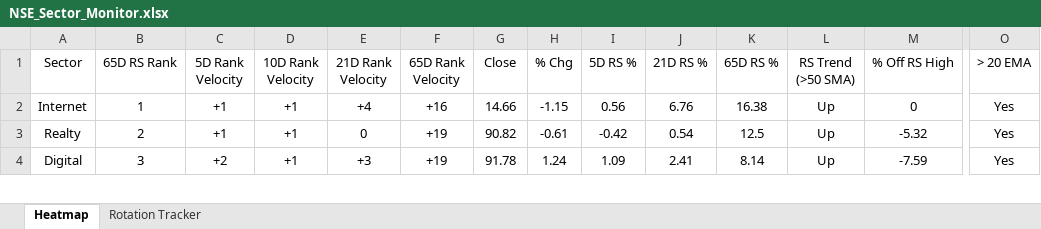
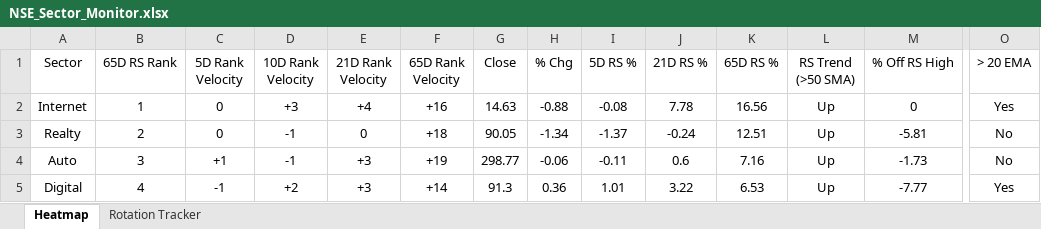
Before and after one commit to chethanshivaraju94-netizen/nse-market-monitor, an Excel workbook: NSE_Sector_Monitor.xlsx, sheet Heatmap, drawn as a sheet; only a part is shown, gaps mark what is left out; values as stored, in another font and other column widths than the file's, no borders; conditional formats not drawn; addresses are those after the commit; rows hold the shown columns only; the diff covers the shown part only; the diff names each change by its address in the sheet, - before the commit and + after, or states it on an @@ line.

```diff
--- a/NSE_Sector_Monitor.xlsx (sheet Heatmap)
+++ b/NSE_Sector_Monitor.xlsx (sheet Heatmap)
-C2:C3 (5D Rank Velocity): +1
+C2:C3 (5D Rank Velocity): 0
-D2 (10D Rank Velocity): +1
+D2 (10D Rank Velocity): +3
-G2 (Close): 14.66
+G2 (Close): 14.63
-H2 (% Chg): -1.15
+H2 (% Chg): -0.88
-I2 (5D RS %): 0.56
+I2 (5D RS %): -0.08
-J2 (21D RS %): 6.76
+J2 (21D RS %): 7.78
-K2 (65D RS %): 16.38
+K2 (65D RS %): 16.56
-D3 (10D Rank Velocity): +1
+D3 (10D Rank Velocity): -1
-F3 (65D Rank Velocity): +19
+F3 (65D Rank Velocity): +18
-G3 (Close): 90.82
+G3 (Close): 90.05
-H3 (% Chg): -0.61
+H3 (% Chg): -1.34
-I3 (5D RS %): -0.42
+I3 (5D RS %): -1.37
-J3 (21D RS %): 0.54
+J3 (21D RS %): -0.24
-K3 (65D RS %): 12.5
+K3 (65D RS %): 12.51
-M3 (% Off RS High): -5.32
+M3 (% Off RS High): -5.81
-O3 (> 20 EMA): Yes
+O3 (> 20 EMA): No
+row 4: Auto | 3 | +1 | -1 | +3 | +19 | 298.77 | -0.06 | -0.11 | 0.6 | 7.16 | Up | -1.73 | No
-B5 (65D RS Rank): 3
+B5 (65D RS Rank): 4
-C5 (5D Rank Velocity): +2
+C5 (5D Rank Velocity): -1
-D5 (10D Rank Velocity): +1
+D5 (10D Rank Velocity): +2
-F5 (65D Rank Velocity): +19
+F5 (65D Rank Velocity): +14
-G5 (Close): 91.78
+G5 (Close): 91.3
-H5 (% Chg): 1.24
+H5 (% Chg): 0.36
-I5 (5D RS %): 1.09
+I5 (5D RS %): 1.01
-J5 (21D RS %): 2.41
+J5 (21D RS %): 3.22
-K5 (65D RS %): 8.14
+K5 (65D RS %): 6.53
-M5 (% Off RS High): -7.59
+M5 (% Off RS High): -7.77
```
Also changed, not shown: 6 added rows, 7 removed rows and 181 edited cells elsewhere in this sheet, sheet Rotation Tracker, NSE_Market_Monitor.xlsx.
